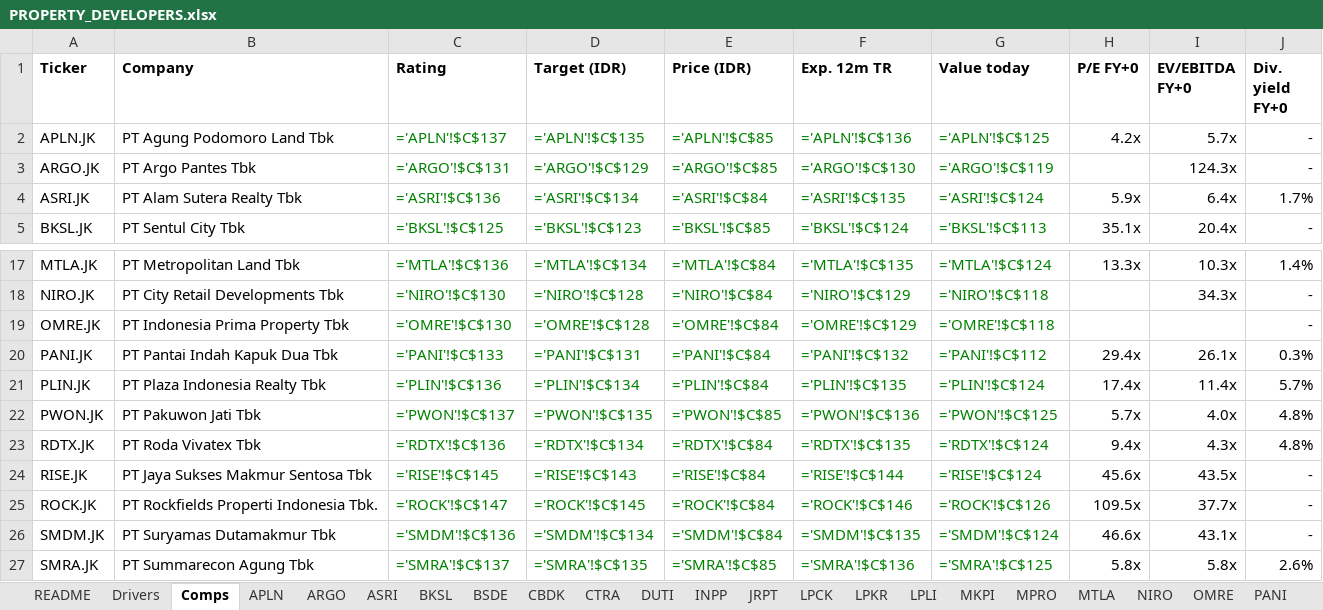
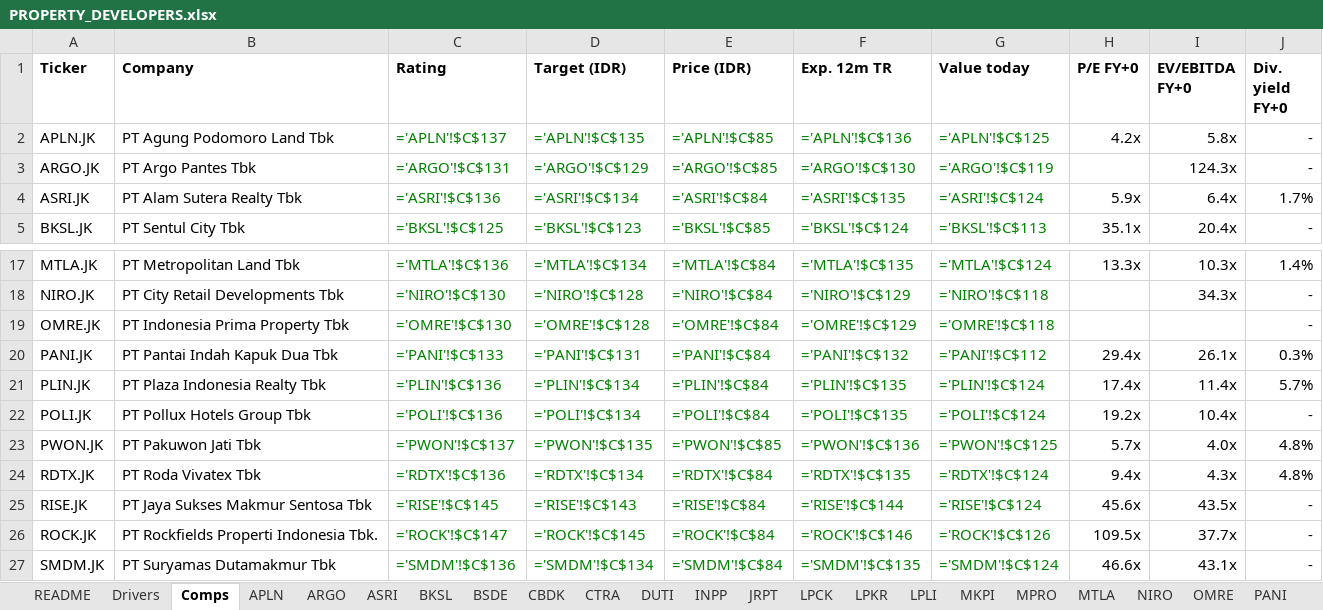
Before and after one commit to snipekick/sixsouth-dashboard, an Excel workbook: models/PROPERTY_DEVELOPERS.xlsx, sheet Comps, drawn as a sheet; only a part is shown, gaps mark what is left out; the shorter side is filled out with more unchanged rows; values as stored, in another font and other column widths than the file's, no borders; formulas without a stored value are shown as written; the diff names each change by its address in the sheet, - before the commit and + after, or states it on an @@ line.

```diff
--- a/models/PROPERTY_DEVELOPERS.xlsx (sheet Comps)
+++ b/models/PROPERTY_DEVELOPERS.xlsx (sheet Comps)
-I2 (EV/EBITDA FY+0): 5.7x
+I2 (EV/EBITDA FY+0): 5.8x
+row 22: POLI.JK | PT Pollux Hotels Group Tbk | ='POLI'!$C$136 | ='POLI'!$C$134 | ='POLI'!$C$84 | ='POLI'!$C$135 | ='POLI'!$C$124 | 19.2x | 10.4x | -
```
Also changed, not shown: sheet APLN, sheet BSDE, sheet DUTI, sheet Drivers, sheet README, sheet CBDK, 4 more sheets, other sheet tabs, models/POULTRY_FEED.xlsx, 25 other files.
